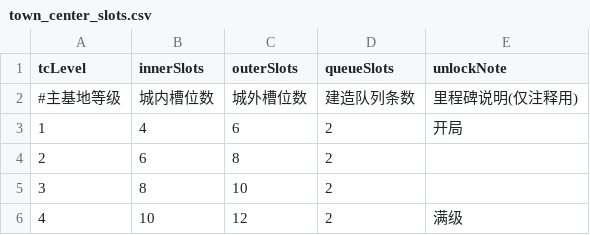
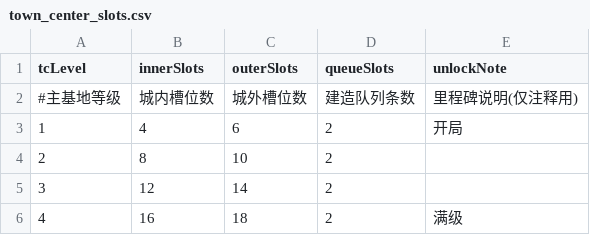
Before and after one commit to kennysli1/slg1.0, a CSV file: config/town_center_slots.csv, drawn as a sheet.

Commit message:
fix(building): separate main-base slot growth by zone

```diff
--- a/config/town_center_slots.csv
+++ b/config/town_center_slots.csv
@@ -3,4 +3,4 @@ tcLevel,innerSlots,outerSlots,queueSlots,unlockNote
 1,4,6,2,开局
-2,6,8,2,
-3,8,10,2,
-4,10,12,2,满级
+2,8,10,2,
+3,12,14,2,
+4,16,18,2,满级
```
Also changed, not shown: 7 other files.
